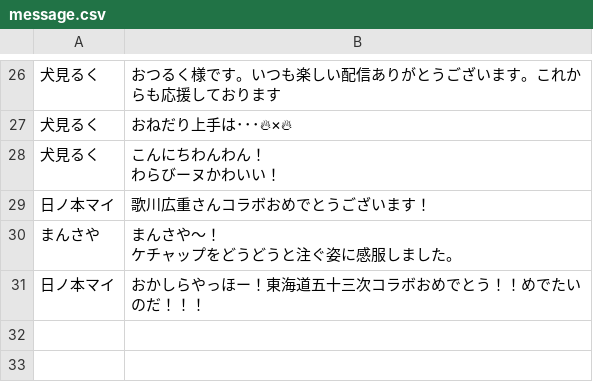
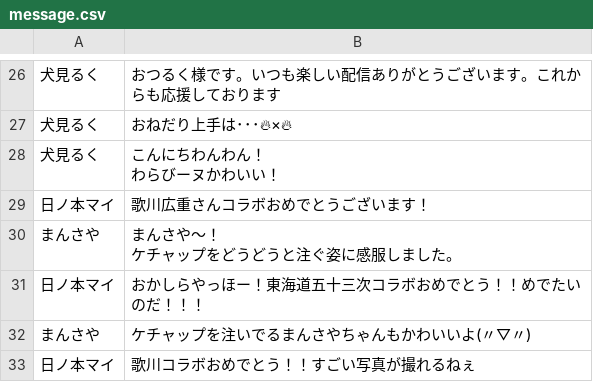
Before and after one commit to MetaverseCreatorsTYO/dnp_poster_downloader_page, a CSV file: message.csv, drawn as a sheet; only a part is shown, gaps mark what is left out; the diff names each change by its address in the sheet, - before the commit and + after, or states it on an @@ line.

Commit message:
Update messages (33 items) [2026-04-14 14:26:18]

```diff
--- a/message.csv
+++ b/message.csv
+row 32: まんさや | ケチャップを注いでるまんさやちゃんもかわいいよ(〃▽〃)
+row 33: 日ノ本マイ | 歌川コラボおめでとう！！すごい写真が撮れるねぇ
```
